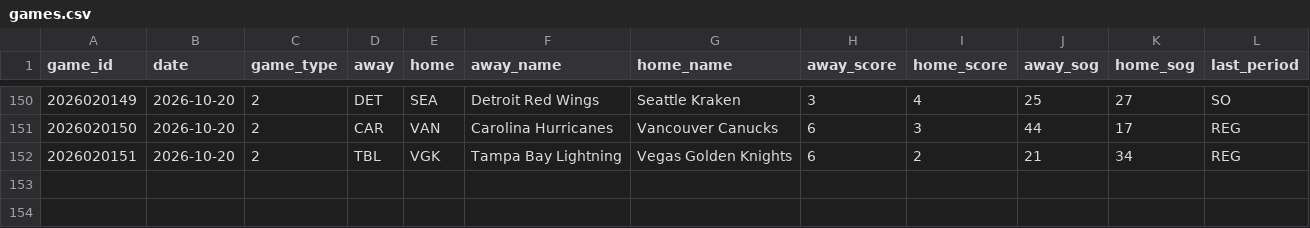
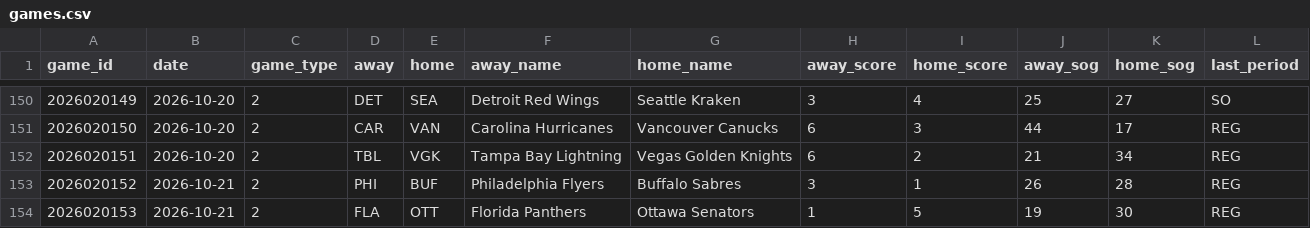
Before and after one commit to juhaopesonen/NHL-stats, a CSV file: data/2026-27/games.csv, drawn as a sheet; only a part is shown, gaps mark what is left out.

```diff
--- a/data/2026-27/games.csv
+++ b/data/2026-27/games.csv
@@ -152 +152,3 @@ game_id,date,game_type,away,home,away_name,home_name,away_score,home_score,away_
 2026020151,2026-10-20,2,TBL,VGK,Tampa Bay Lightning,Vegas Golden Knights,6,2,21,34,REG
+2026020152,2026-10-21,2,PHI,BUF,Philadelphia Flyers,Buffalo Sabres,3,1,26,28,REG
+2026020153,2026-10-21,2,FLA,OTT,Florida Panthers,Ottawa Senators,1,5,19,30,REG
```
Also changed, not shown: data/2026-27/goalies.csv, data/2026-27/onice_5v5.csv, 12 other files.
